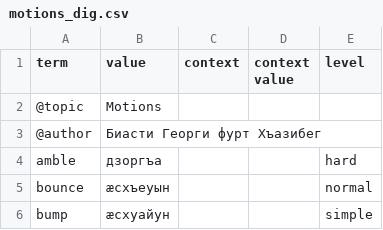
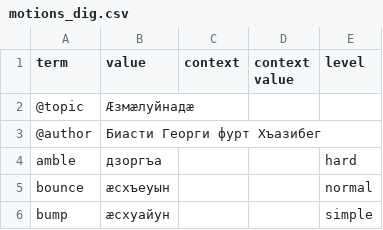
Before and after one commit to nmb10/sorat_translations, a CSV file: main/dig/motions_dig.csv, drawn as a sheet; only a part is shown.

```diff
--- a/main/dig/motions_dig.csv
+++ b/main/dig/motions_dig.csv
@@ -1,3 +1,3 @@
 term,value,context,context value,level
-@topic,Motions,,,
+@topic,Æзмæлуйнадæ,,,
 @author,Биасти Георги фурт Хъазибег,,,
```
Also changed, not shown: main/dig/emotions_dig.csv, main/dig/misc_dig.csv.
